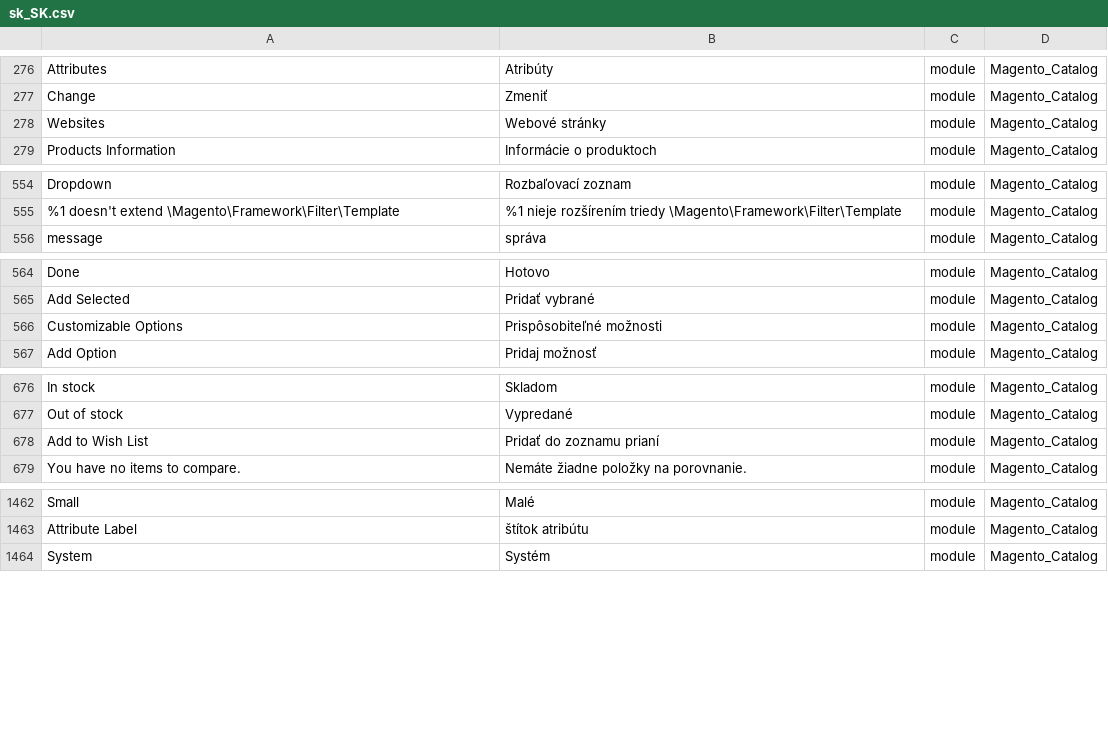
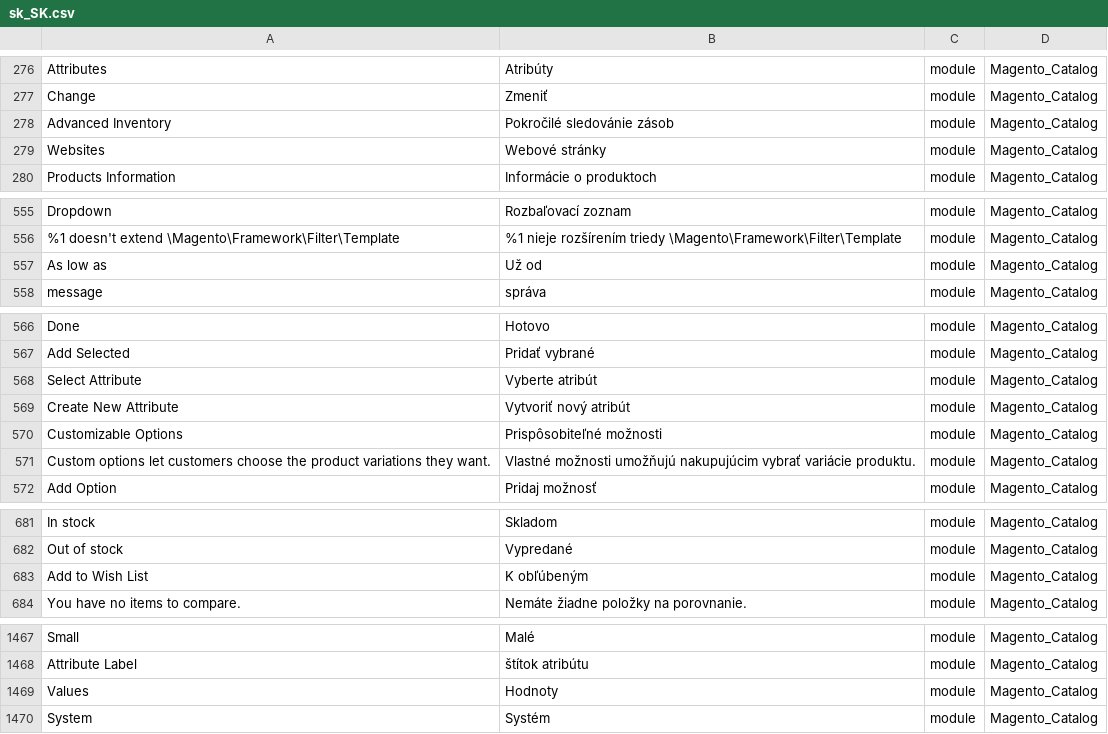
Before and after one commit to Magento2Translations/language_sk_sk, a CSV file: sk_SK.csv, drawn as a sheet; only a part is shown, gaps mark what is left out; addresses are those after the commit; the diff covers the shown part only; the diff names each change by its address in the sheet, - before the commit and + after, or states it on an @@ line.

```diff
--- a/sk_SK.csv
+++ b/sk_SK.csv
+row 278: Advanced Inventory | Pokročilé sledovánie zásob | module | Magento_Catalog
+row 557: As low as | Už od | module | Magento_Catalog
+row 568: Select Attribute | Vyberte atribút | module | Magento_Catalog
+row 569: Create New Attribute | Vytvoriť nový atribút | module | Magento_Catalog
+row 571: Custom options let customers choose the product variations they want. | Vlastné možnosti umožňujú nakupujúcim vybrať variácie produktu. | module | Magento_Catalog
-B683: Pridať do zoznamu prianí
+B683: K obľúbeným
+row 1469: Values | Hodnoty | module | Magento_Catalog
```
Also changed, not shown: 1 edited cell elsewhere in this file, 1 other file.
